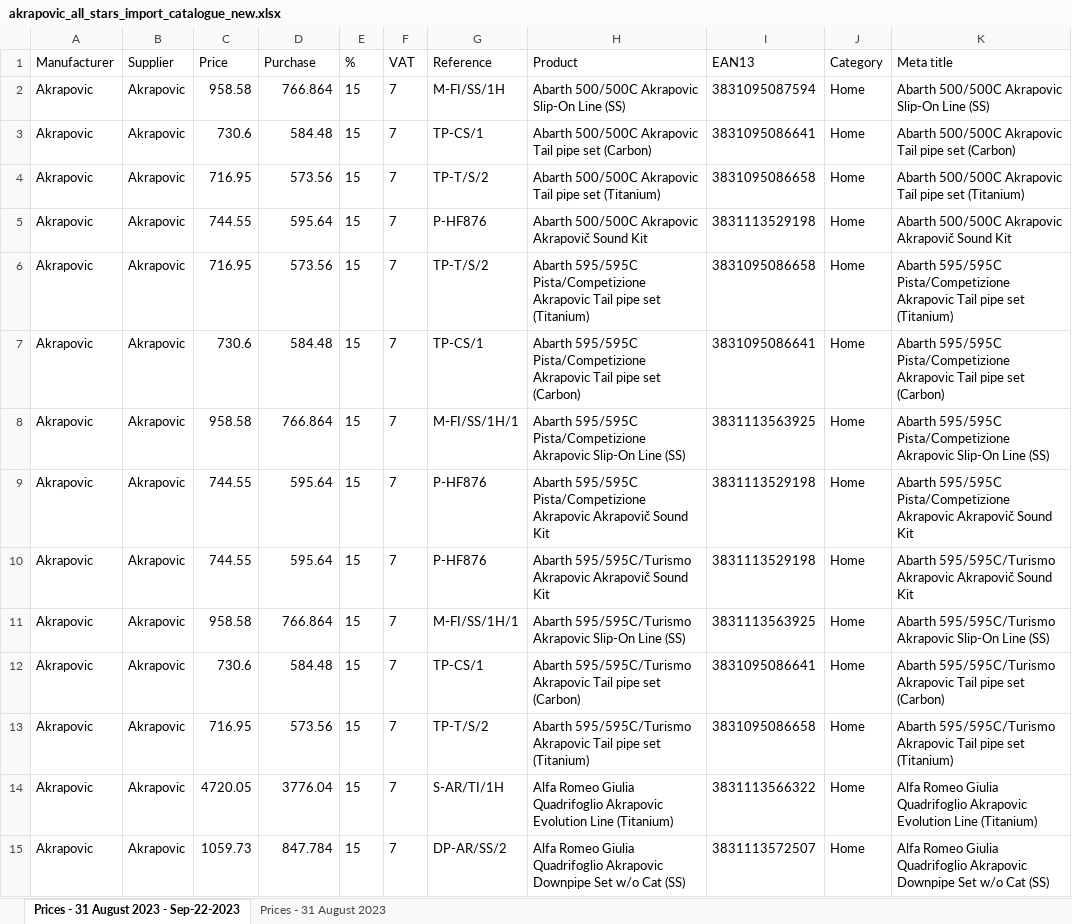
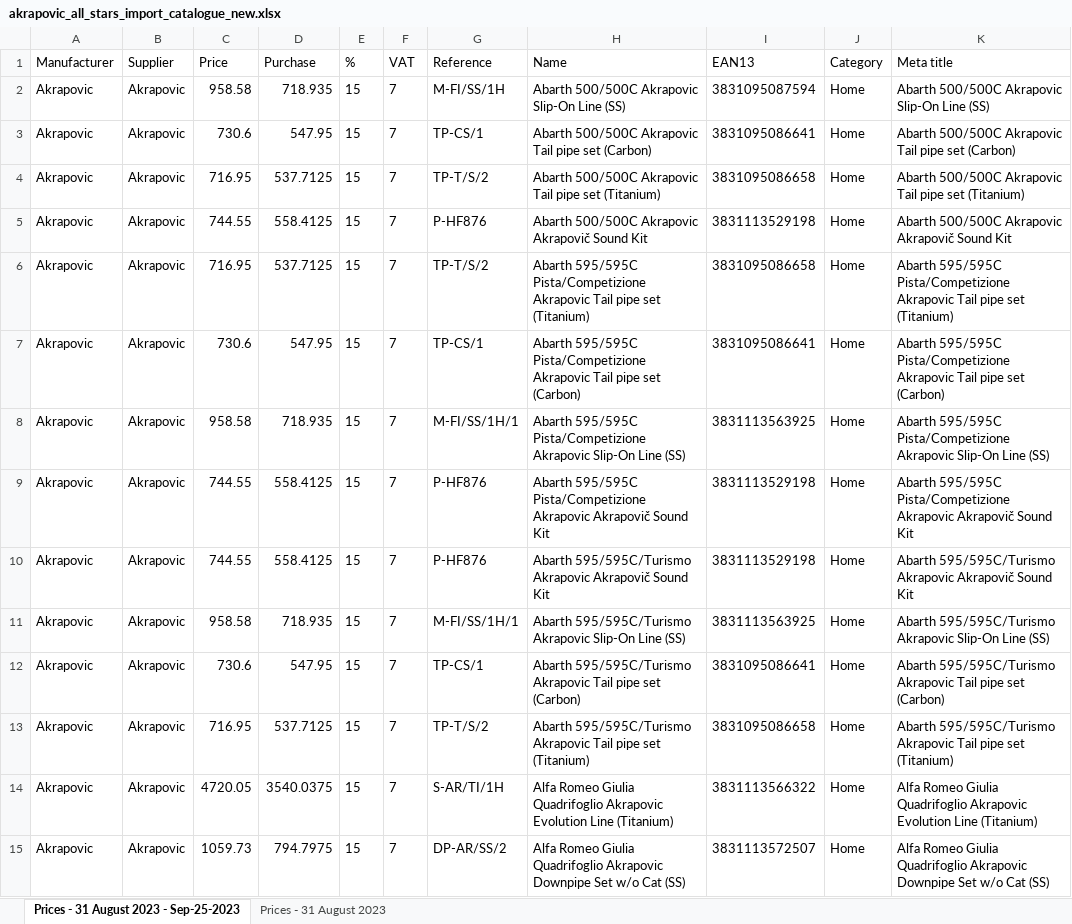
Before and after one commit to edasweb/catalogos, an Excel workbook: Akrapovic/akrapovik_code/akrapovic_all_stars_import_catalogue_new.xlsx, sheet Prices - 31 August 2023 - Sep-25-2023, drawn as a sheet; only a part is shown; values as stored, in another font and other column widths than the file's, no borders; the diff covers the shown part only; the diff names each change by its address in the sheet, - before the commit and + after, or states it on an @@ line.

```diff
--- a/Akrapovic/akrapovik_code/akrapovic_all_stars_import_catalogue_new.xlsx (sheet Prices - 31 August 2023 - Sep-25-2023)
+++ b/Akrapovic/akrapovik_code/akrapovic_all_stars_import_catalogue_new.xlsx (sheet Prices - 31 August 2023 - Sep-25-2023)
-sheet tab: Prices - 31 August 2023 - Sep-22-2023
+sheet tab: Prices - 31 August 2023 - Sep-25-2023
-H1: Product
+H1: Name
-D2 (Purchase): 766.864
+D2 (Purchase): 718.935
-D3 (Purchase): 584.48
+D3 (Purchase): 547.95
-D4 (Purchase): 573.56
+D4 (Purchase): 537.7125
-D5 (Purchase): 595.64
+D5 (Purchase): 558.4125
-D6 (Purchase): 573.56
+D6 (Purchase): 537.7125
-D7 (Purchase): 584.48
+D7 (Purchase): 547.95
-D8 (Purchase): 766.864
+D8 (Purchase): 718.935
-D9:D10 (Purchase): 595.64
+D9:D10 (Purchase): 558.4125
-D11 (Purchase): 766.864
+D11 (Purchase): 718.935
-D12 (Purchase): 584.48
+D12 (Purchase): 547.95
-D13 (Purchase): 573.56
+D13 (Purchase): 537.7125
-D14 (Purchase): 3776.04
+D14 (Purchase): 3540.0375
-D15 (Purchase): 847.784
+D15 (Purchase): 794.7975
```
Also changed, not shown: 801 edited cells elsewhere in this sheet, EVENTURI/EVENTURI 2023-09-19 - Junho/eventuri_catalogue_new.xlsx, EVENTURI/eventuri_code/eventuri_all_stars_import_catalogue_new.xlsx, 33 other files.
